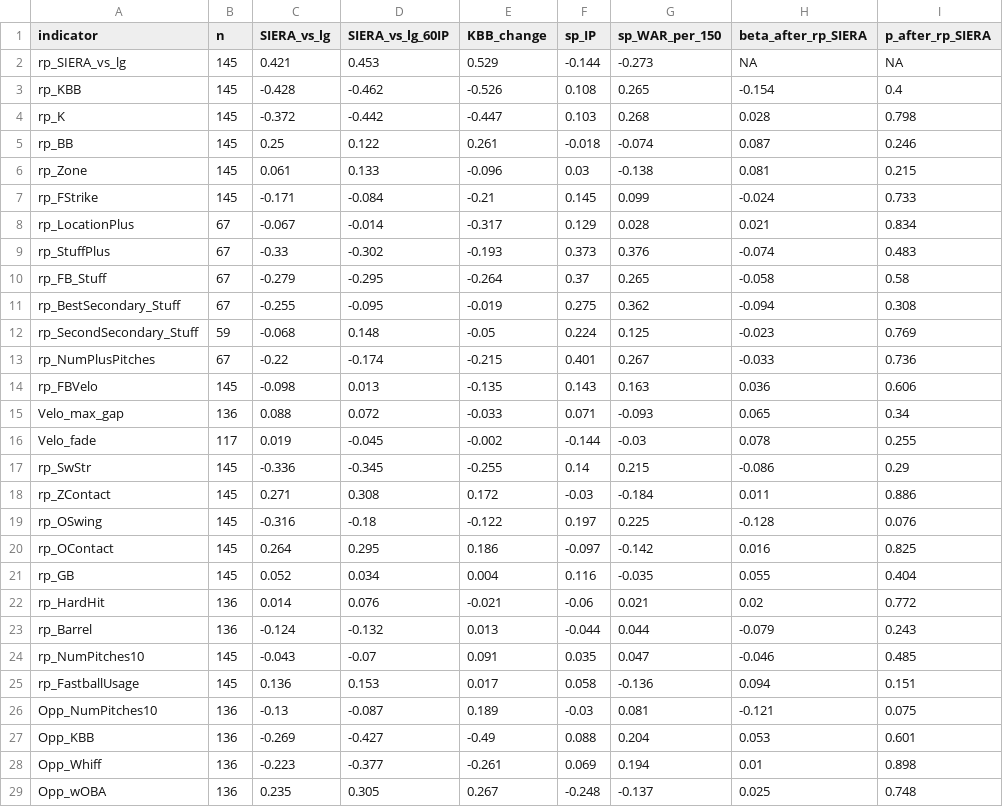
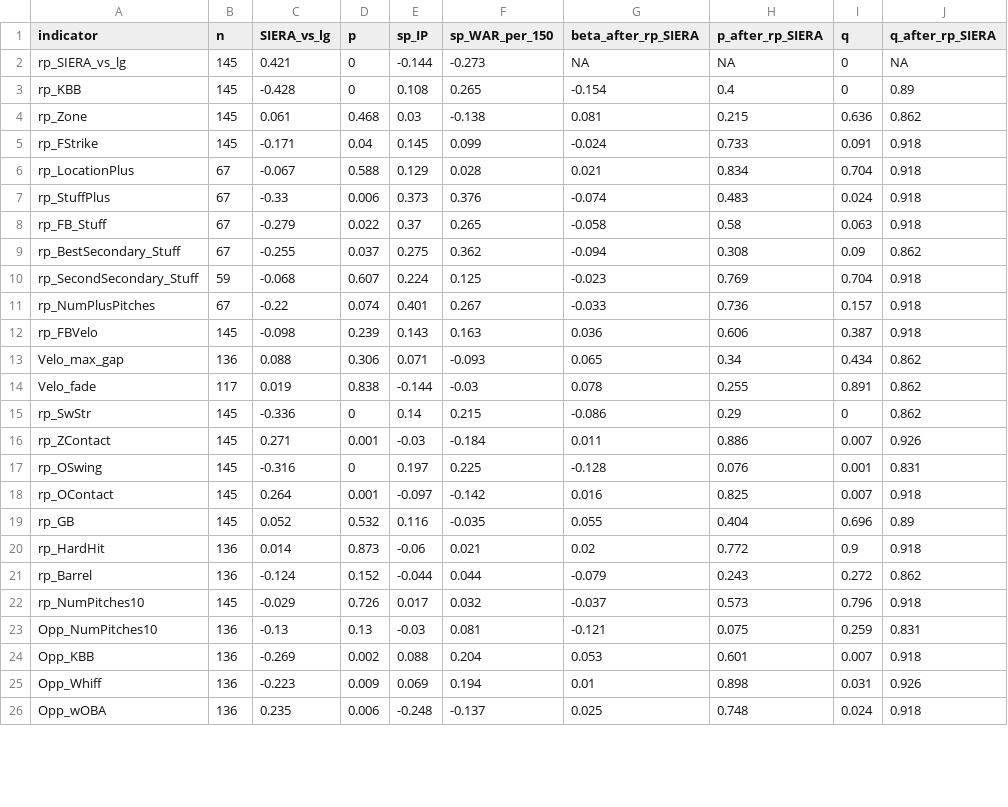
Before and after one commit to bentroutman/reliever-to-starter-conversions, a CSV file: 04_predicting_success/results/indicator_correlations.csv, drawn as a sheet; only a part is shown; removed rows and columns are numbered as before the commit, all else as after; the diff names each change by its address in the sheet, - before the commit and + after, or states it on an @@ line.

```diff
--- a/04_predicting_success/results/indicator_correlations.csv
+++ b/04_predicting_success/results/indicator_correlations.csv
-column D (SIERA_vs_lg_60IP), rows 2-3: 0.453 | -0.462; rows 6-24: 0.133 | -0.084 | -0.014 | -0.302 | -0.295 | -0.095 | 0.148 | -0.174 | 0.013 | 0.072 | -0.045 | -0.345 | 0.308 | -0.18 | 0.295 | 0.034 | 0.076 | -0.132 | -0.07; rows 26-29: -0.087 | -0.427 | -0.377 | 0.305
-column E (KBB_change), rows 2-3: 0.529 | -0.526; rows 6-24: -0.096 | -0.21 | -0.317 | -0.193 | -0.264 | -0.019 | -0.05 | -0.215 | -0.135 | -0.033 | -0.002 | -0.255 | 0.172 | -0.122 | 0.186 | 0.004 | -0.021 | 0.013 | 0.091; rows 26-29: 0.189 | -0.49 | -0.261 | 0.267
+column D (p), rows 2-26: 0 | 0 | 0.468 | 0.04 | 0.588 | 0.006 | 0.022 | 0.037 | 0.607 | 0.074 | 0.239 | 0.306 | 0.838 | 0 | 0.001 | 0 | 0.001 | 0.532 | 0.873 | 0.152 | 0.726 | 0.13 | 0.002 | 0.009 | 0.006
+column I (q), rows 2-26: 0 | 0 | 0.636 | 0.091 | 0.704 | 0.024 | 0.063 | 0.09 | 0.704 | 0.157 | 0.387 | 0.434 | 0.891 | 0 | 0.007 | 0.001 | 0.007 | 0.696 | 0.9 | 0.272 | 0.796 | 0.259 | 0.007 | 0.031 | 0.024
+column J (q_after_rp_SIERA), rows 2-26: NA | 0.89 | 0.862 | 0.918 | 0.918 | 0.918 | 0.918 | 0.862 | 0.918 | 0.918 | 0.918 | 0.862 | 0.862 | 0.862 | 0.926 | 0.831 | 0.918 | 0.89 | 0.918 | 0.862 | 0.918 | 0.831 | 0.918 | 0.926 | 0.918
-row 4: rp_K | 145 | -0.372 | -0.442 | -0.447 | 0.103 | 0.268 | 0.028 | 0.798
-row 5: rp_BB | 145 | 0.25 | 0.122 | 0.261 | -0.018 | -0.074 | 0.087 | 0.246
-C22 (SIERA_vs_lg): -0.043
+C22 (SIERA_vs_lg): -0.029
-E22 (sp_IP): 0.035
+E22 (sp_IP): 0.017
-F22 (sp_WAR_per_150): 0.047
+F22 (sp_WAR_per_150): 0.032
-G22 (beta_after_rp_SIERA): -0.046
+G22 (beta_after_rp_SIERA): -0.037
-H22 (p_after_rp_SIERA): 0.485
+H22 (p_after_rp_SIERA): 0.573
-row 25: rp_FastballUsage | 145 | 0.136 | 0.153 | 0.017 | 0.058 | -0.136 | 0.094 | 0.151
```
Also changed, not shown: 02_conversion_value/results/value_by_archetype.csv, 02_conversion_value/results/waa_gains.csv, 48 other files.
